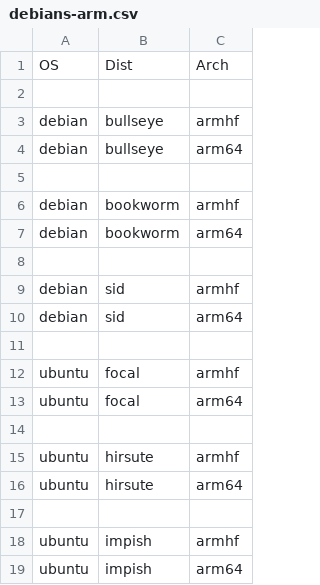
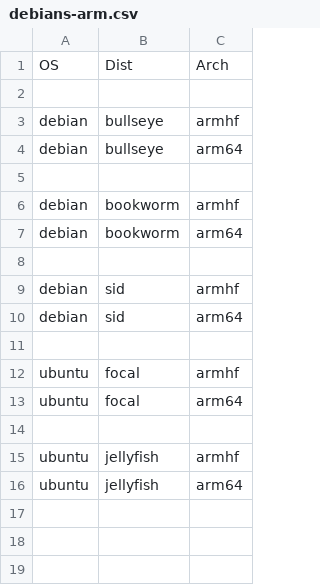
Before and after one commit to johang/sd-card-images, a CSV file: debians-arm.csv, drawn as a sheet.

Commit message:
debians: Remove Hirsute and Impish, add Jellyfish

```diff
--- a/debians-arm.csv
+++ b/debians-arm.csv
@@ -14,6 +14,3 @@ ubuntu,focal,arm64
 
-ubuntu,hirsute,armhf
-ubuntu,hirsute,arm64
-
-ubuntu,impish,armhf
-ubuntu,impish,arm64
+ubuntu,jellyfish,armhf
+ubuntu,jellyfish,arm64
```
Also changed, not shown: 1 other file.
